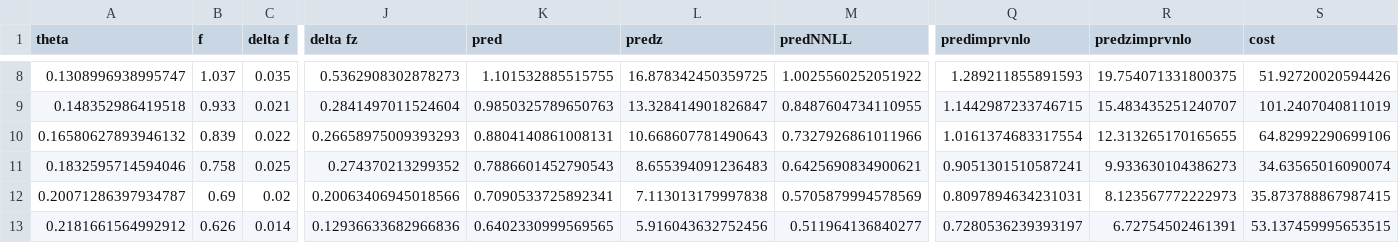
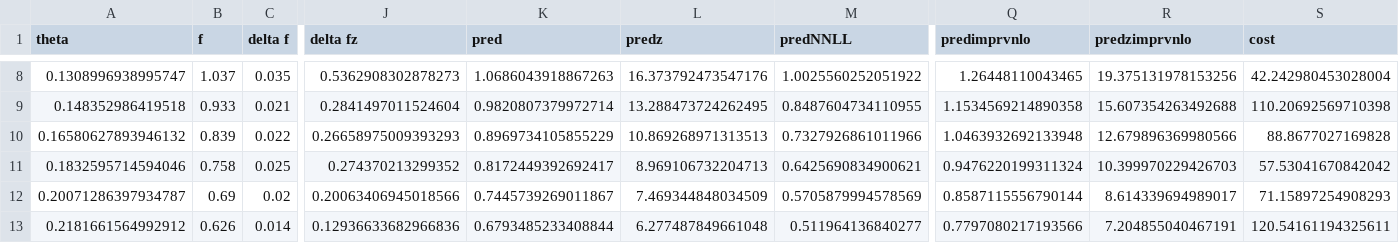
Before and after one commit to yuxunguo/EECDIFF, a CSV file: Output/Results_improv_Exp.csv, drawn as a sheet; only a part is shown, gaps mark what is left out; the diff covers the shown part only; the diff names each change by its address in the sheet, - before the commit and + after, or states it on an @@ line.

```diff
--- a/Output/Results_improv_Exp.csv
+++ b/Output/Results_improv_Exp.csv
-K8 (pred): 1.101532885515755
+K8 (pred): 1.0686043918867263
-L8 (predz): 16.878342450359725
+L8 (predz): 16.373792473547176
-Q8 (predimprvnlo): 1.289211855891593
+Q8 (predimprvnlo): 1.26448110043465
-R8 (predzimprvnlo): 19.754071331800375
+R8 (predzimprvnlo): 19.375131978153256
-S8 (cost): 51.92720020594426
+S8 (cost): 42.242980453028004
-K9 (pred): 0.9850325789650763
+K9 (pred): 0.9820807379972714
-L9 (predz): 13.328414901826847
+L9 (predz): 13.288473724262495
-Q9 (predimprvnlo): 1.1442987233746715
+Q9 (predimprvnlo): 1.1534569214890358
-R9 (predzimprvnlo): 15.483435251240707
+R9 (predzimprvnlo): 15.607354263492688
-S9 (cost): 101.2407040811019
+S9 (cost): 110.20692569710398
-K10 (pred): 0.8804140861008131
+K10 (pred): 0.8969734105855229
-L10 (predz): 10.668607781490643
+L10 (predz): 10.869268971313513
-Q10 (predimprvnlo): 1.0161374683317554
+Q10 (predimprvnlo): 1.0463932692133948
-R10 (predzimprvnlo): 12.313265170165655
+R10 (predzimprvnlo): 12.679896369980566
-S10 (cost): 64.82992290699106
+S10 (cost): 88.8677027169828
-K11 (pred): 0.7886601452790543
+K11 (pred): 0.8172449392692417
-L11 (predz): 8.655394091236483
+L11 (predz): 8.969106732204713
-Q11 (predimprvnlo): 0.9051301510587241
+Q11 (predimprvnlo): 0.9476220199311324
-R11 (predzimprvnlo): 9.933630104386273
+R11 (predzimprvnlo): 10.399970229426703
-S11 (cost): 34.63565016090074
+S11 (cost): 57.53041670842042
-K12 (pred): 0.7090533725892341
+K12 (pred): 0.7445739269011867
-L12 (predz): 7.113013179997838
+L12 (predz): 7.469344848034509
-Q12 (predimprvnlo): 0.8097894634231031
+Q12 (predimprvnlo): 0.8587115556790144
-R12 (predzimprvnlo): 8.123567772222973
+R12 (predzimprvnlo): 8.614339694989017
-S12 (cost): 35.873788867987415
+S12 (cost): 71.15897254908293
-K13 (pred): 0.6402330999569565
+K13 (pred): 0.6793485233408844
-L13 (predz): 5.916043632752456
+L13 (predz): 6.277487849661048
-Q13 (predimprvnlo): 0.7280536239393197
+Q13 (predimprvnlo): 0.7797080217193566
-R13 (predzimprvnlo): 6.72754502461391
+R13 (predzimprvnlo): 7.204855040467191
-S13 (cost): 53.137459995653515
+S13 (cost): 120.54161194325611
```
Also changed, not shown: 130 edited cells elsewhere in this file, Output/Gamma_thetaQ_data.csv, Output/Results_improv_Exp2.csv, 16 other files.
